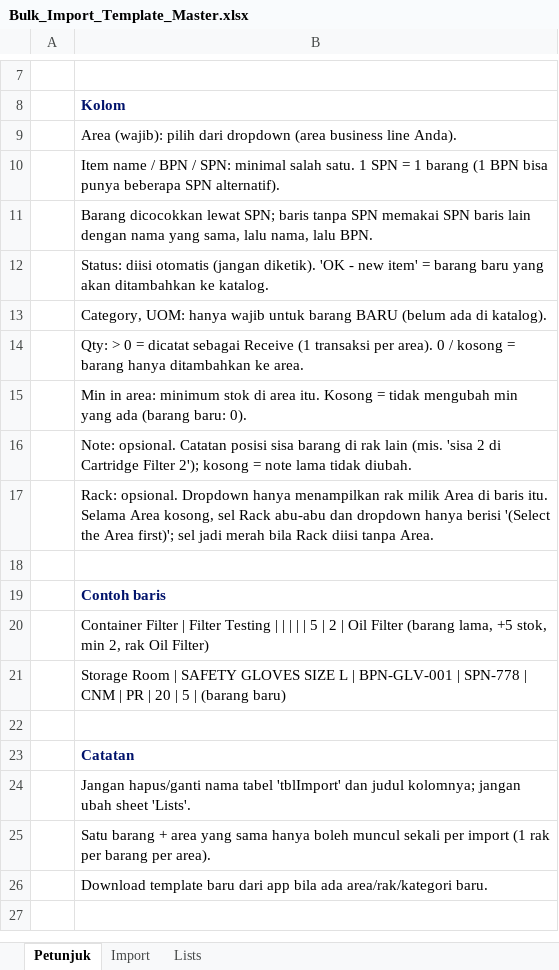
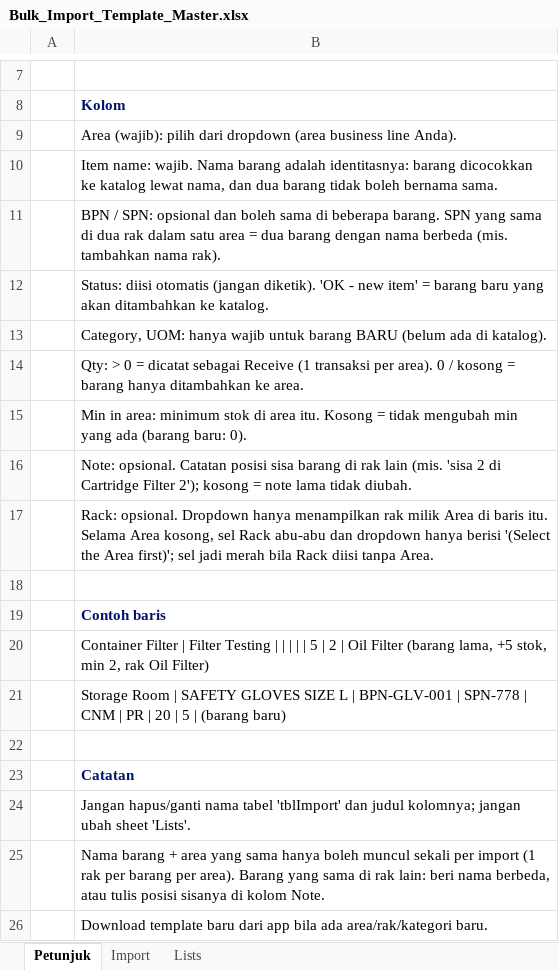
Before and after one commit to Arthuriant/smart_inventory, an Excel workbook: flows/Bulk_Import_Template_Master.xlsx, sheet Petunjuk, drawn as a sheet; only a part is shown, gaps mark what is left out; values as stored, in another font and other column widths than the file's, no borders; the diff names each change by its address in the sheet, - before the commit and + after, or states it on an @@ line.

```diff
--- a/flows/Bulk_Import_Template_Master.xlsx (sheet Petunjuk)
+++ b/flows/Bulk_Import_Template_Master.xlsx (sheet Petunjuk)
-B10: Item name / BPN / SPN: minimal salah satu. 1 SPN = 1 barang (1 BPN bisa punya beberapa SPN alternatif).
+B10: Item name: wajib. Nama barang adalah identitasnya: barang dicocokkan ke katalog lewat nama, dan dua barang tidak boleh bernama sama.
-B11: Barang dicocokkan lewat SPN; baris tanpa SPN memakai SPN baris lain dengan nama yang sama, lalu nama, lalu BPN.
+B11: BPN / SPN: opsional dan boleh sama di beberapa barang. SPN yang sama di dua rak dalam satu area = dua barang dengan nama berbeda (mis. tambahkan nama rak).
-B25: Satu barang + area yang sama hanya boleh muncul sekali per import (1 rak per barang per area).
+B25: Nama barang + area yang sama hanya boleh muncul sekali per import (1 rak per barang per area). Barang yang sama di rak lain: beri nama berbeda, atau tulis posisi sisanya di kolom Note.
```
Also changed, not shown: sheet Import, hidden cells, 4 other files.
